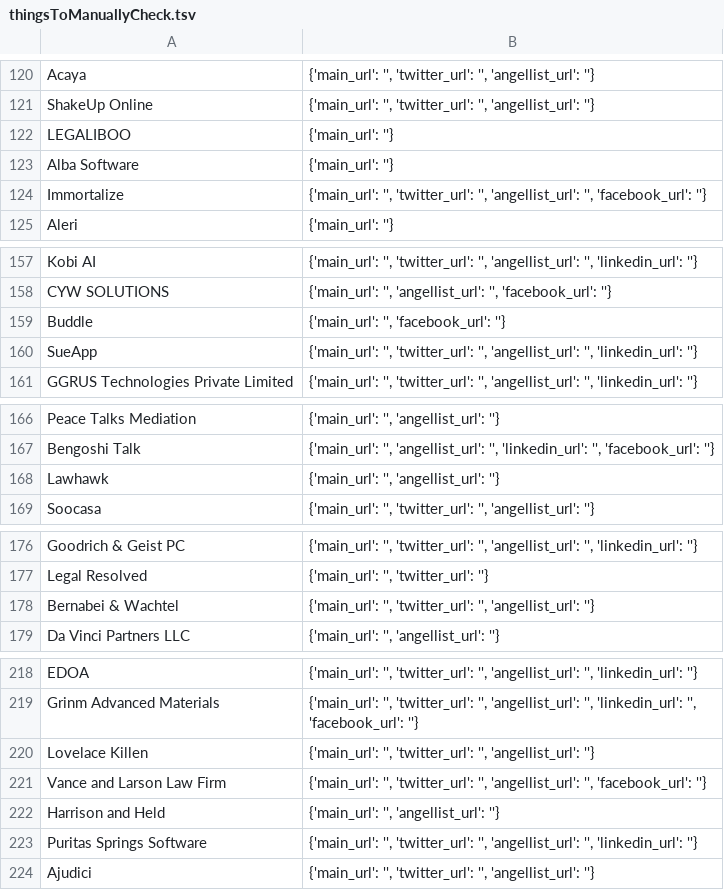
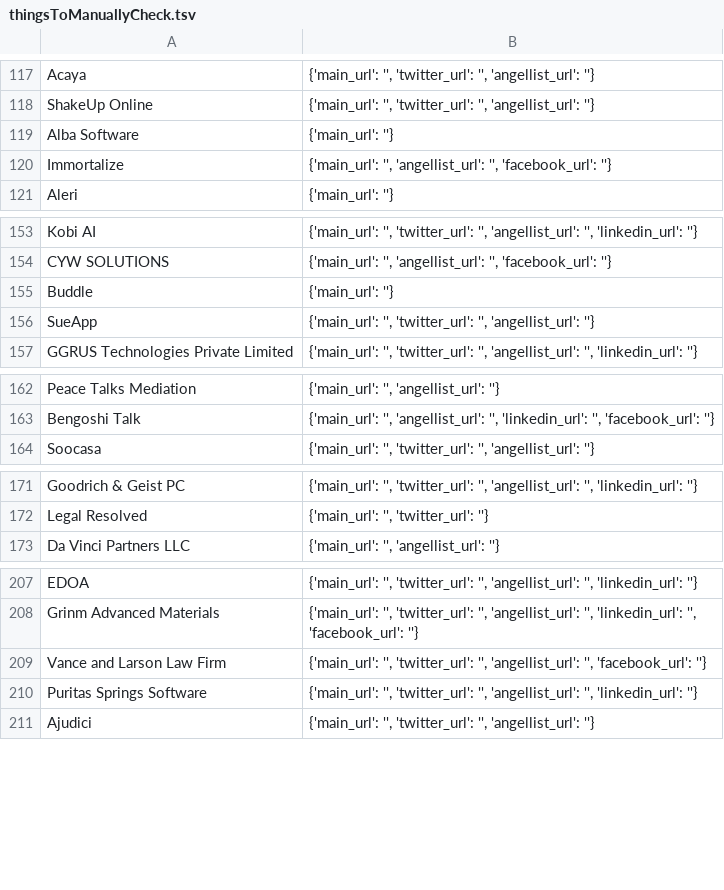
Before and after one commit to NeerajRattehalli/legal.io, a TSV file: thingsToManuallyCheck.tsv, drawn as a sheet; only a part is shown, gaps mark what is left out; the diff covers the shown part only.

```diff
--- a/thingsToManuallyCheck.tsv
+++ b/thingsToManuallyCheck.tsv
@@ -121,5 +118,4 @@ Acaya	{'main_url': '', 'twitter_url': '', 'angellist_url': ''}
 ShakeUp Online	{'main_url': '', 'twitter_url': '', 'angellist_url': ''}
-LEGALIBOO	{'main_url': ''}
 Alba Software	{'main_url': ''}
-Immortalize	{'main_url': '', 'twitter_url': '', 'angellist_url': '', 'facebook_url': ''}
+Immortalize	{'main_url': '', 'angellist_url': '', 'facebook_url': ''}
 Aleri	{'main_url': ''}
@@ -158,4 +154,4 @@ Kobi AI	{'main_url': '', 'twitter_url': '', 'angellist_url': '', 'linkedin_url':
 CYW SOLUTIONS	{'main_url': '', 'angellist_url': '', 'facebook_url': ''}
-Buddle	{'main_url': '', 'facebook_url': ''}
-SueApp	{'main_url': '', 'twitter_url': '', 'angellist_url': '', 'linkedin_url': ''}
+Buddle	{'main_url': ''}
+SueApp	{'main_url': '', 'twitter_url': '', 'angellist_url': ''}
 GGRUS Technologies Private Limited	{'main_url': '', 'twitter_url': '', 'angellist_url': '', 'linkedin_url': ''}
@@ -167,3 +163,2 @@ Peace Talks Mediation	{'main_url': '', 'angellist_url': ''}
 Bengoshi Talk	{'main_url': '', 'angellist_url': '', 'linkedin_url': '', 'facebook_url': ''}
-Lawhawk	{'main_url': '', 'angellist_url': ''}
 Soocasa	{'main_url': '', 'twitter_url': '', 'angellist_url': ''}
@@ -177,3 +172,2 @@ Goodrich & Geist PC	{'main_url': '', 'twitter_url': '', 'angellist_url': '', 'li
 Legal Resolved	{'main_url': '', 'twitter_url': ''}
-Bernabei & Wachtel	{'main_url': '', 'twitter_url': '', 'angellist_url': ''}
 Da Vinci Partners LLC	{'main_url': '', 'angellist_url': ''}
@@ -219,5 +208,3 @@ EDOA	{'main_url': '', 'twitter_url': '', 'angellist_url': '', 'linkedin_url': ''
 Grinm Advanced Materials	{'main_url': '', 'twitter_url': '', 'angellist_url': '', 'linkedin_url': '', 'facebook_url': ''}
-Lovelace Killen	{'main_url': '', 'twitter_url': '', 'angellist_url': ''}
 Vance and Larson Law Firm	{'main_url': '', 'twitter_url': '', 'angellist_url': '', 'facebook_url': ''}
-Harrison and Held	{'main_url': '', 'angellist_url': ''}
 Puritas Springs Software	{'main_url': '', 'twitter_url': '', 'angellist_url': '', 'linkedin_url': ''}
```
Also changed, not shown: 12 removed rows and 10 edited cells elsewhere in this file, 5 other files.
